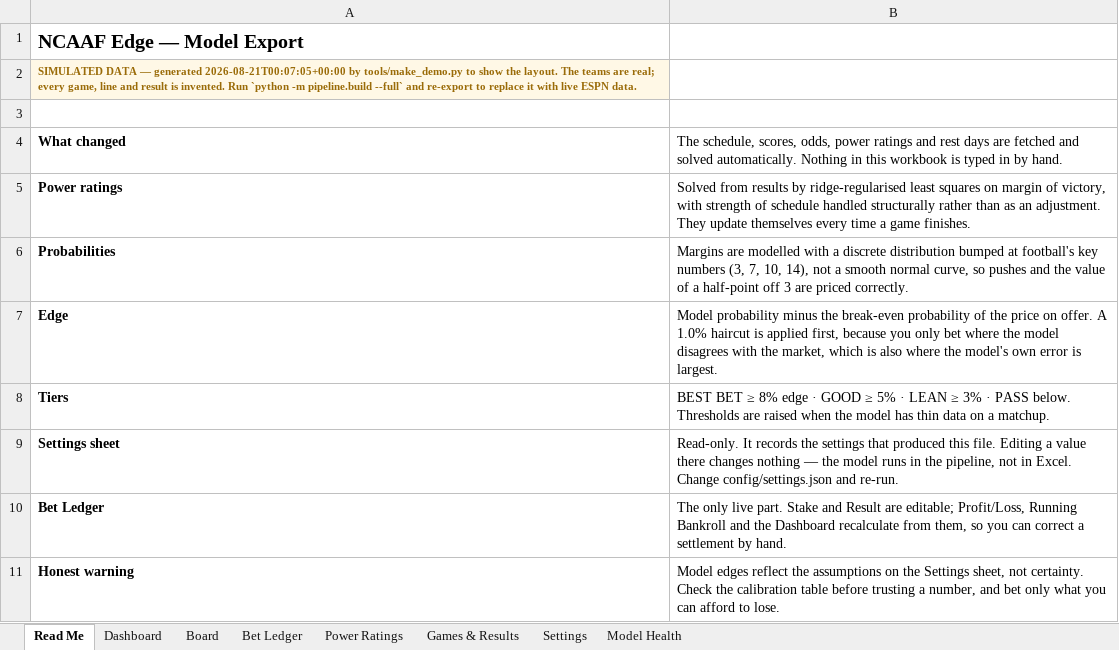
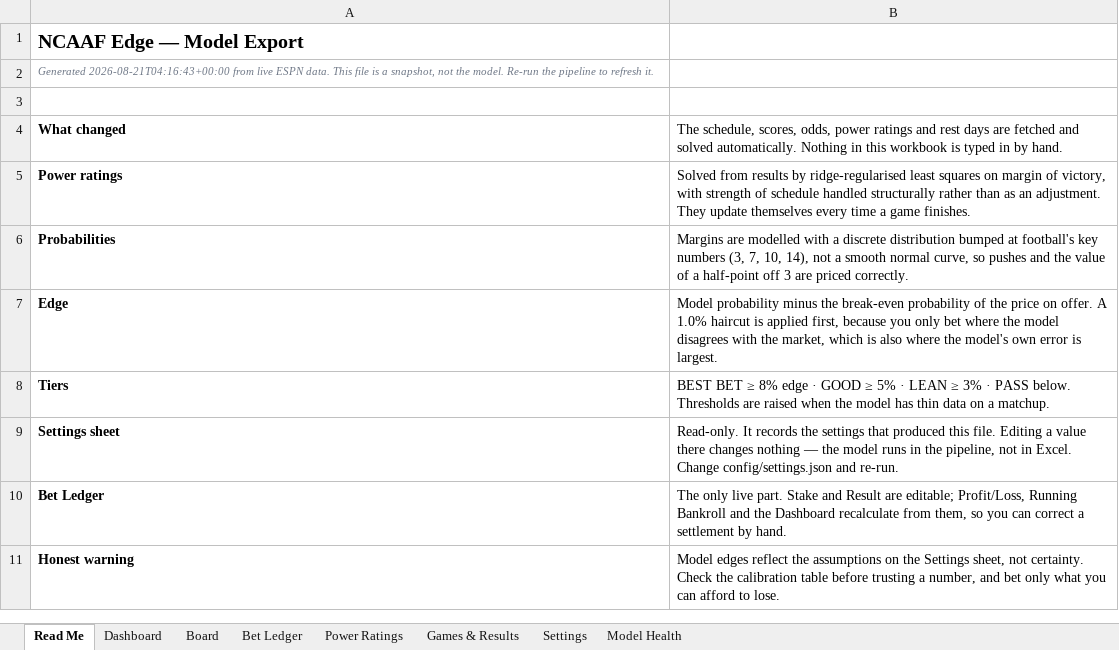
Before and after one commit to CHILLYCHILLY14/ncaaf-edge, an Excel workbook: NCAAF_Edge_Model.xlsx, sheet Read Me, drawn as a sheet; values as stored, in another font and other column widths than the file's, no borders; the diff names each change by its address in the sheet, - before the commit and + after, or states it on an @@ line.

```diff
--- a/NCAAF_Edge_Model.xlsx (sheet Read Me)
+++ b/NCAAF_Edge_Model.xlsx (sheet Read Me)
-A2: SIMULATED DATA — generated 2026-08-21T00:07:05+00:00 by tools/make_demo.py to show the layout. The teams are real; every game, line and result is invented. Run `python -m pipeline.build --full` and re-export to replace it with live ESPN data.
+A2: Generated 2026-08-21T04:16:43+00:00 from live ESPN data. This file is a snapshot, not the model. Re-run the pipeline to refresh it.
@@ A2 fill: #FFF8E6 → none, bold: on → off, italic: off → on, text colour: #9A6B08 → #6F7887 @@
```
Also changed, not shown: sheet Board, sheet Games & Results, sheet Bet Ledger, sheet Power Ratings, sheet Dashboard, sheet Model Health, 1 more sheet, 10 other files.
